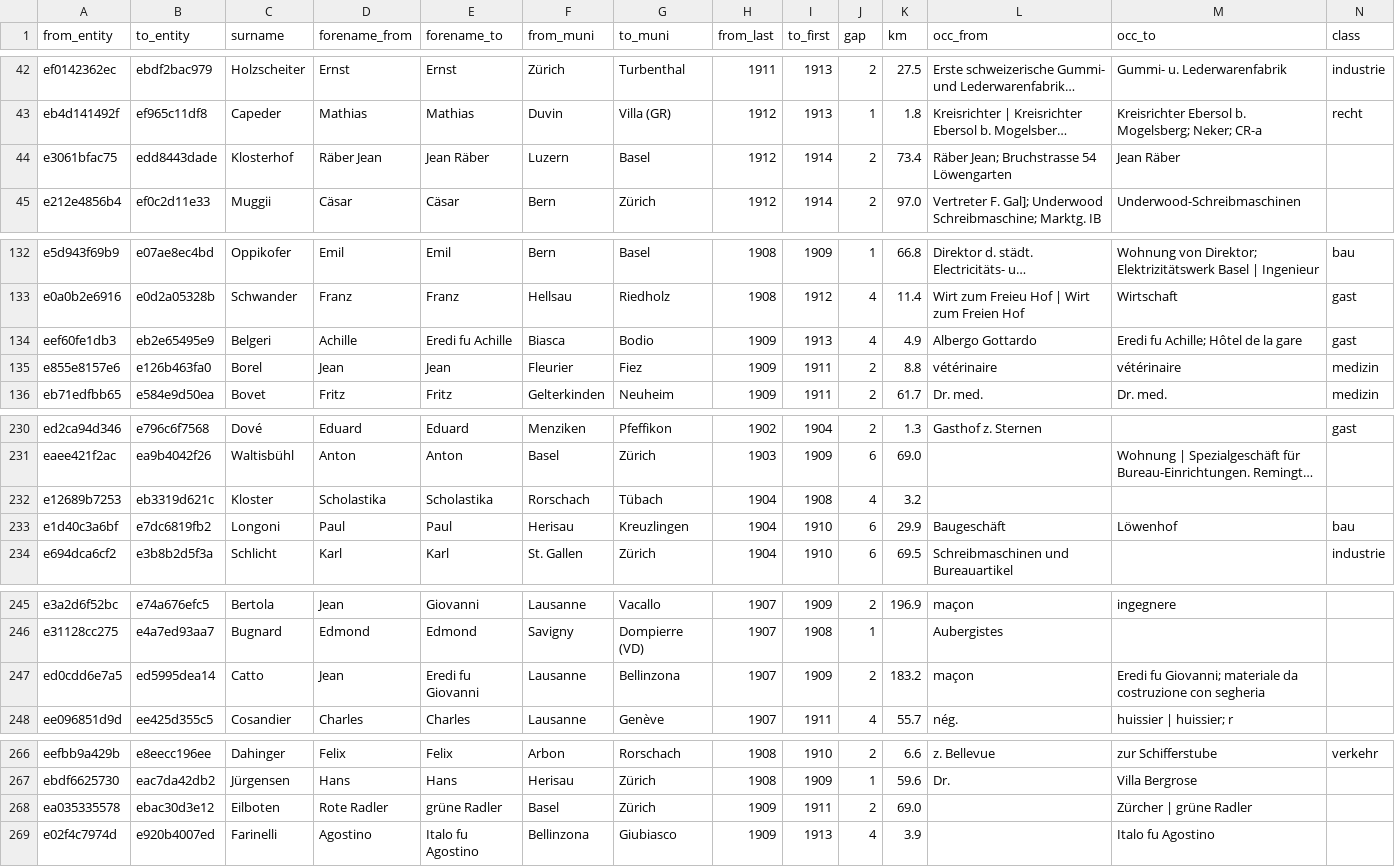
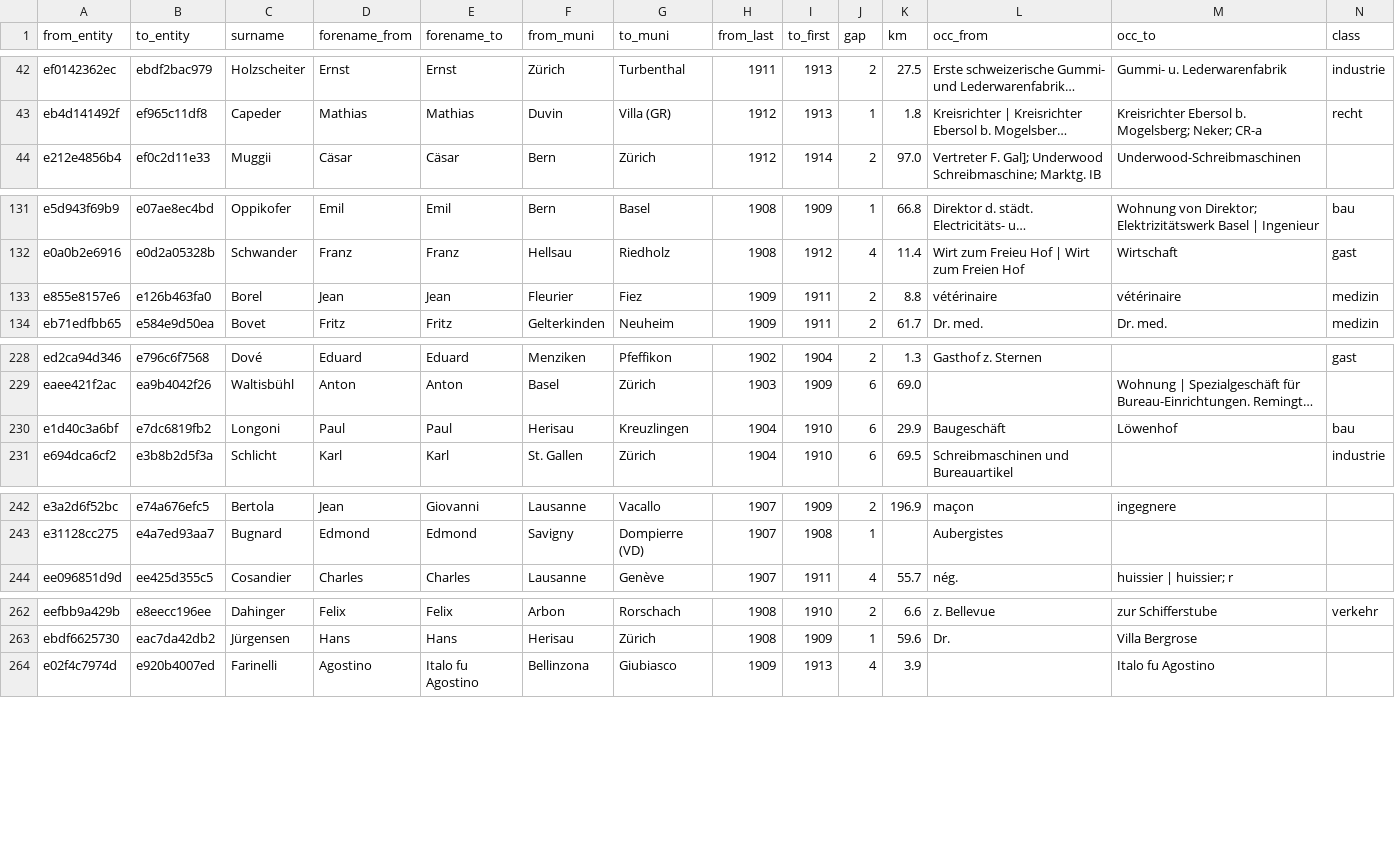
Before and after one commit to thodel/vernetzte-schweiz, a CSV file: links/migration.csv, drawn as a sheet; only a part is shown, gaps mark what is left out; long unchanged cells end in …; rows hold the shown columns only; the diff names each change by its address in the sheet, - before the commit and + after, or states it on an @@ line.

```diff
--- a/links/migration.csv
+++ b/links/migration.csv
-row 44: e3061bfac75 | edd8443dade | Klosterhof | Räber Jean | Jean Räber | Luzern | Basel | 1912 | 1914 | 2 | 73.4 | Räber Jean; Bruchstrasse 54 Löwengarten | Jean Räber
-row 134: eef60fe1db3 | eb2e65495e9 | Belgeri | Achille | Eredi fu Achille | Biasca | Bodio | 1909 | 1913 | 4 | 4.9 | Albergo Gottardo | Eredi fu Achille; Hôtel de la gare | gast
-row 232: e12689b7253 | eb3319d621c | Kloster | Scholastika | Scholastika | Rorschach | Tübach | 1904 | 1908 | 4 | 3.2
-row 247: ed0cdd6e7a5 | ed5995dea14 | Catto | Jean | Eredi fu Giovanni | Lausanne | Bellinzona | 1907 | 1909 | 2 | 183.2 | maçon | Eredi fu Giovanni; materiale da costruzione con segheria
-row 268: ea035335578 | ebac30d3e12 | Eilboten | Rote Radler | grüne Radler | Basel | Zürich | 1909 | 1911 | 2 | 69.0 |  | Zürcher | grüne Radler
```
Also changed, not shown: 10 other files.
